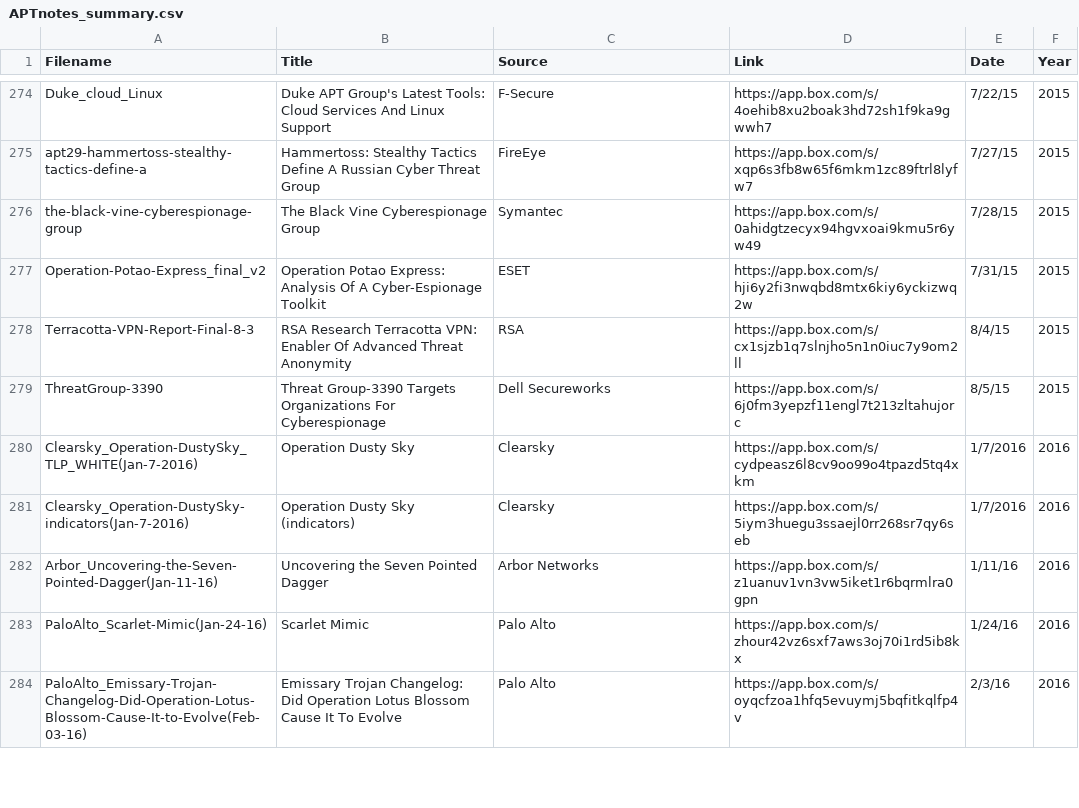
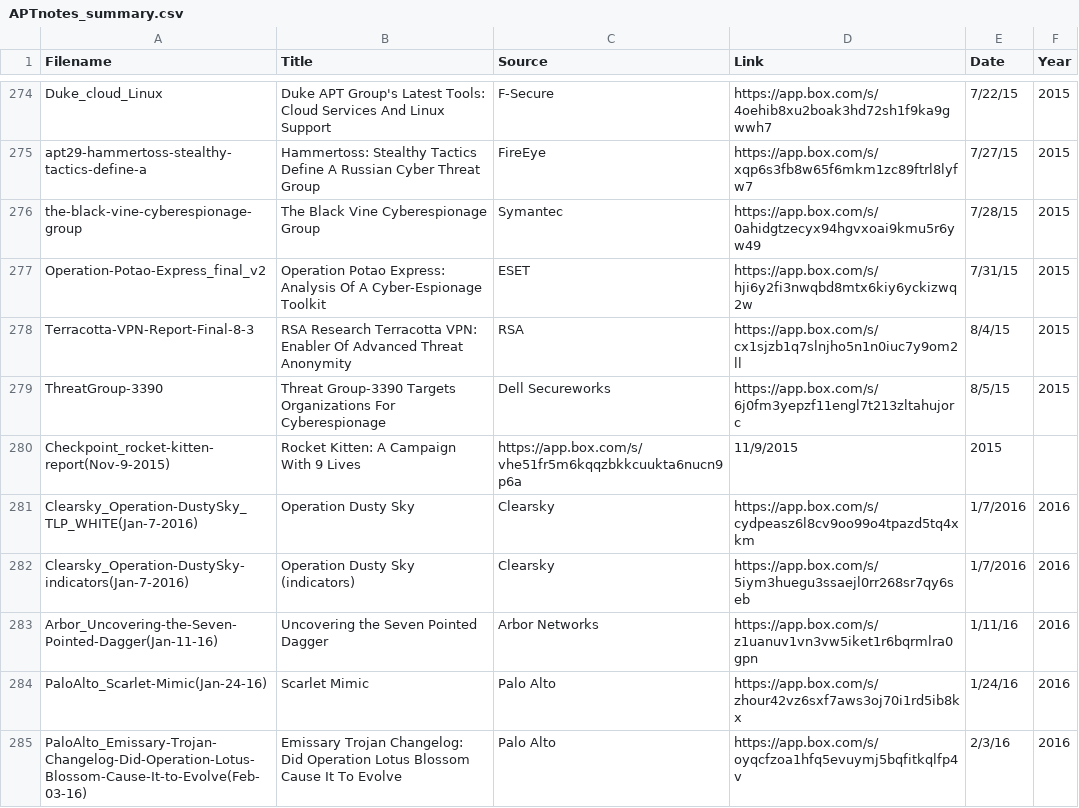
Before and after one commit to kbandla/APTnotes, a CSV file: APTnotes_summary.csv, drawn as a sheet; only a part is shown, gaps mark what is left out.

Commit message:
added Checkpoint Rocket Kitten

```diff
--- a/APTnotes_summary.csv
+++ b/APTnotes_summary.csv
@@ -279,2 +279,3 @@ Terracotta-VPN-Report-Final-8-3,RSA Research Terracotta VPN: Enabler Of Advanced
 ThreatGroup-3390,Threat Group-3390 Targets Organizations For Cyberespionage,Dell Secureworks,https://app.box.com/s/6j0fm3yepzf11engl7t213zltahujorc,8/5/15,2015
+Checkpoint_rocket-kitten-report(Nov-9-2015),Rocket Kitten: A Campaign With 9 Lives,https://app.box.com/s/vhe51fr5m6kqqzbkkcuukta6nucn9p6a,11/9/2015,2015
 Clearsky_Operation-DustySky_TLP_WHITE(Jan-7-2016),Operation Dusty Sky,Clearsky,https://app.box.com/s/cydpeasz6l8cv9oo99o4tpazd5tq4xkm,1/7/2016,2016
```
